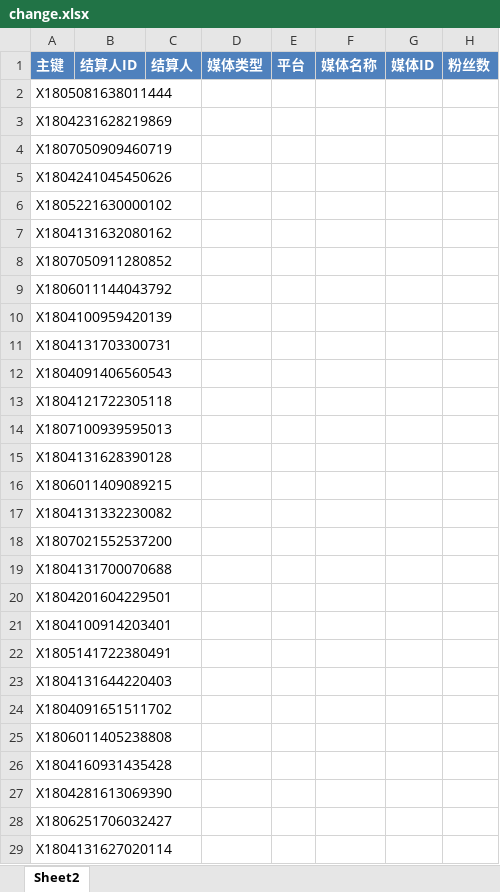
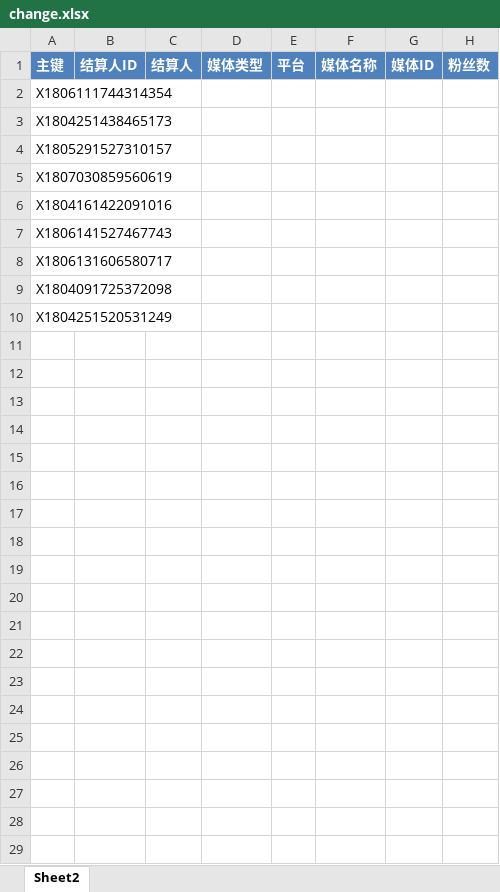
Before and after one commit to radtek/AdaSystem, an Excel workbook: Ada.Web/upload/change.xlsx, sheet Sheet2, drawn as a sheet; only a part is shown; values as stored, in another font and other column widths than the file's, no borders; conditional formats not drawn; rows hold the shown columns only; the diff covers the shown part only; the diff names each change by its address in the sheet, - before the commit and + after, or states it on an @@ line.

```diff
--- a/Ada.Web/upload/change.xlsx (sheet Sheet2)
+++ b/Ada.Web/upload/change.xlsx (sheet Sheet2)
-A2: X1805081638011444
+A2: X1806111744314354
-A3: X1804231628219869
+A3: X1804251438465173
-A4: X1807050909460719
+A4: X1805291527310157
-A5: X1804241045450626
+A5: X1807030859560619
-A6: X1805221630000102
+A6: X1804161422091016
-A7: X1804131632080162
+A7: X1806141527467743
-A8: X1807050911280852
+A8: X1806131606580717
-A9: X1806011144043792
+A9: X1804091725372098
-A10: X1804100959420139
+A10: X1804251520531249
-row 11: X1804131703300731
-row 12: X1804091406560543
-row 13: X1804121722305118
-row 14: X1807100939595013
-row 15: X1804131628390128
-row 16: X1806011409089215
-row 17: X1804131332230082
-row 18: X1807021552537200
-row 19: X1804131700070688
-row 20: X1804201604229501
-row 21: X1804100914203401
-row 22: X1805141722380491
-row 23: X1804131644220403
-row 24: X1804091651511702
-row 25: X1806011405238808
-row 26: X1804160931435428
-row 27: X1804281613069390
-row 28: X1806251706032427
-row 29: X1804131627020114
```
Also changed, not shown: 17 removed rows elsewhere in this sheet, Ada.Web/upload/weibo.xlsx, 16 other files.
